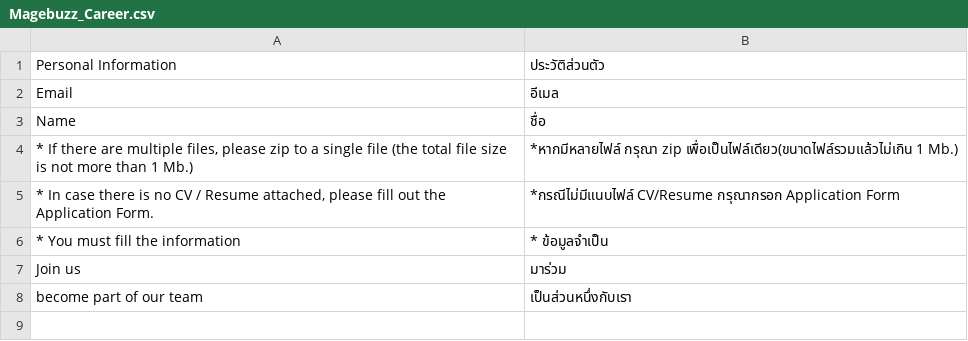
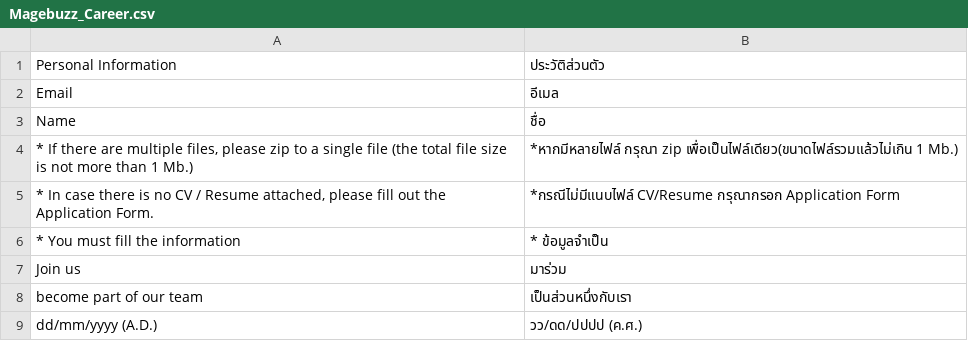
Before and after one commit to jmendozacu/dev-01, a CSV file: app/locale/th_TH/Magebuzz_Career.csv, drawn as a sheet; the diff names each change by its address in the sheet, - before the commit and + after, or states it on an @@ line.

```diff
--- a/app/locale/th_TH/Magebuzz_Career.csv
+++ b/app/locale/th_TH/Magebuzz_Career.csv
+row 9: dd/mm/yyyy (A.D.) | วว/ดด/ปปปป (ค.ศ.)
```
Also changed, not shown: 3 other files.
